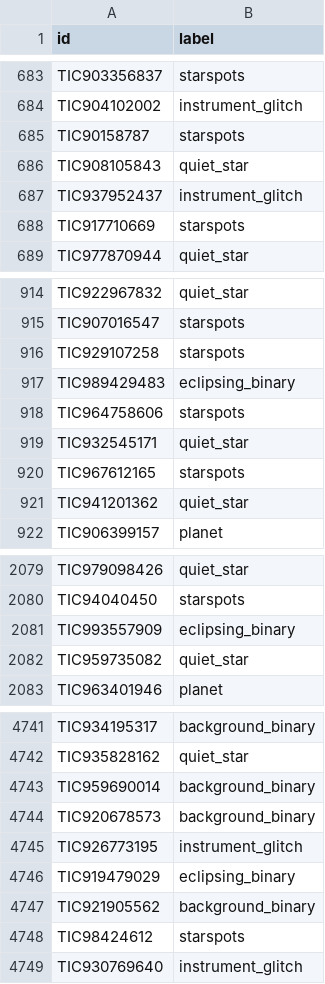
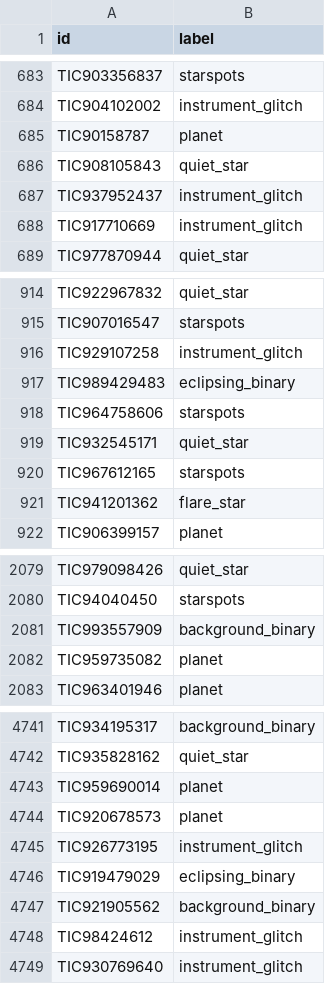
Before and after one commit to sheldonvibinonmusic/ML-challenge-last-dance, a CSV file: submission.csv, drawn as a sheet; only a part is shown, gaps mark what is left out; the diff covers the shown part only.

```diff
--- a/submission.csv
+++ b/submission.csv
@@ -684,6 +684,6 @@ TIC903356837,starspots
 TIC904102002,instrument_glitch
-TIC90158787,starspots
+TIC90158787,planet
 TIC908105843,quiet_star
 TIC937952437,instrument_glitch
-TIC917710669,starspots
+TIC917710669,instrument_glitch
 TIC977870944,quiet_star
@@ -915,3 +915,3 @@ TIC922967832,quiet_star
 TIC907016547,starspots
-TIC929107258,starspots
+TIC929107258,instrument_glitch
 TIC989429483,eclipsing_binary
@@ -920,3 +920,3 @@ TIC932545171,quiet_star
 TIC967612165,starspots
-TIC941201362,quiet_star
+TIC941201362,flare_star
 TIC906399157,planet
@@ -2080,4 +2080,4 @@ TIC979098426,quiet_star
 TIC94040450,starspots
-TIC993557909,eclipsing_binary
-TIC959735082,quiet_star
+TIC993557909,background_binary
+TIC959735082,planet
 TIC963401946,planet
@@ -4742,4 +4742,4 @@ TIC934195317,background_binary
 TIC935828162,quiet_star
-TIC959690014,background_binary
-TIC920678573,background_binary
+TIC959690014,planet
+TIC920678573,planet
 TIC926773195,instrument_glitch
@@ -4747,3 +4747,3 @@ TIC919479029,eclipsing_binary
 TIC921905562,background_binary
-TIC98424612,starspots
+TIC98424612,instrument_glitch
 TIC930769640,instrument_glitch
```
Also changed, not shown: 123 edited cells elsewhere in this file, submission_final.csv.
